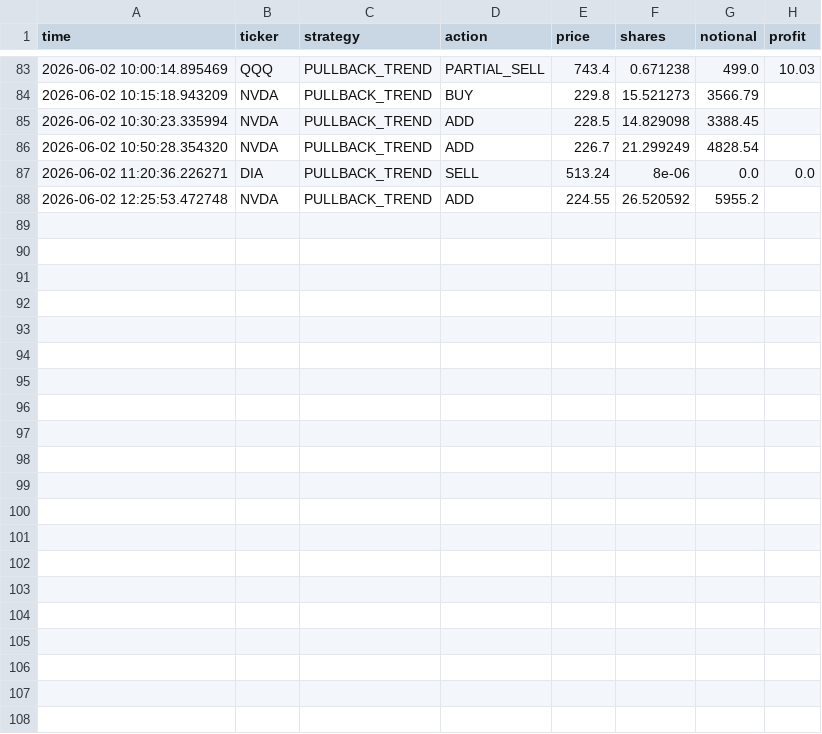
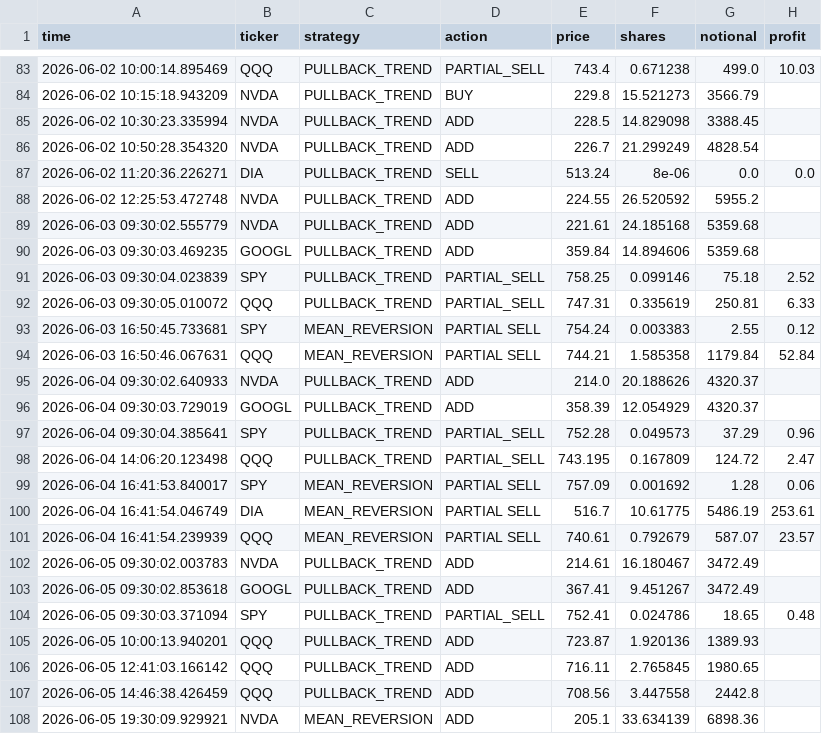
Before and after one commit to BigBarfEaterBBE/Alogithmic-Trading, a CSV file: dashboard/trades.csv, drawn as a sheet; only a part is shown, gaps mark what is left out; the diff names each change by its address in the sheet, - before the commit and + after, or states it on an @@ line.

```diff
--- a/dashboard/trades.csv
+++ b/dashboard/trades.csv
+row 89: 2026-06-03 09:30:02.555779 | NVDA | PULLBACK_TREND | ADD | 221.61 | 24.185168 | 5359.68
+row 90: 2026-06-03 09:30:03.469235 | GOOGL | PULLBACK_TREND | ADD | 359.84 | 14.894606 | 5359.68
+row 91: 2026-06-03 09:30:04.023839 | SPY | PULLBACK_TREND | PARTIAL_SELL | 758.25 | 0.099146 | 75.18 | 2.52
+row 92: 2026-06-03 09:30:05.010072 | QQQ | PULLBACK_TREND | PARTIAL_SELL | 747.31 | 0.335619 | 250.81 | 6.33
+row 93: 2026-06-03 16:50:45.733681 | SPY | MEAN_REVERSION | PARTIAL SELL | 754.24 | 0.003383 | 2.55 | 0.12
+row 94: 2026-06-03 16:50:46.067631 | QQQ | MEAN_REVERSION | PARTIAL SELL | 744.21 | 1.585358 | 1179.84 | 52.84
+row 95: 2026-06-04 09:30:02.640933 | NVDA | PULLBACK_TREND | ADD | 214.0 | 20.188626 | 4320.37
+row 96: 2026-06-04 09:30:03.729019 | GOOGL | PULLBACK_TREND | ADD | 358.39 | 12.054929 | 4320.37
+row 97: 2026-06-04 09:30:04.385641 | SPY | PULLBACK_TREND | PARTIAL_SELL | 752.28 | 0.049573 | 37.29 | 0.96
+row 98: 2026-06-04 14:06:20.123498 | QQQ | PULLBACK_TREND | PARTIAL_SELL | 743.195 | 0.167809 | 124.72 | 2.47
+row 99: 2026-06-04 16:41:53.840017 | SPY | MEAN_REVERSION | PARTIAL SELL | 757.09 | 0.001692 | 1.28 | 0.06
+row 100: 2026-06-04 16:41:54.046749 | DIA | MEAN_REVERSION | PARTIAL SELL | 516.7 | 10.61775 | 5486.19 | 253.61
+row 101: 2026-06-04 16:41:54.239939 | QQQ | MEAN_REVERSION | PARTIAL SELL | 740.61 | 0.792679 | 587.07 | 23.57
+row 102: 2026-06-05 09:30:02.003783 | NVDA | PULLBACK_TREND | ADD | 214.61 | 16.180467 | 3472.49
+row 103: 2026-06-05 09:30:02.853618 | GOOGL | PULLBACK_TREND | ADD | 367.41 | 9.451267 | 3472.49
+row 104: 2026-06-05 09:30:03.371094 | SPY | PULLBACK_TREND | PARTIAL_SELL | 752.41 | 0.024786 | 18.65 | 0.48
+row 105: 2026-06-05 10:00:13.940201 | QQQ | PULLBACK_TREND | ADD | 723.87 | 1.920136 | 1389.93
+row 106: 2026-06-05 12:41:03.166142 | QQQ | PULLBACK_TREND | ADD | 716.11 | 2.765845 | 1980.65
+row 107: 2026-06-05 14:46:38.426459 | QQQ | PULLBACK_TREND | ADD | 708.56 | 3.447558 | 2442.8
+row 108: 2026-06-05 19:30:09.929921 | NVDA | MEAN_REVERSION | ADD | 205.1 | 33.634139 | 6898.36
```
Also changed, not shown: 6 other files.
